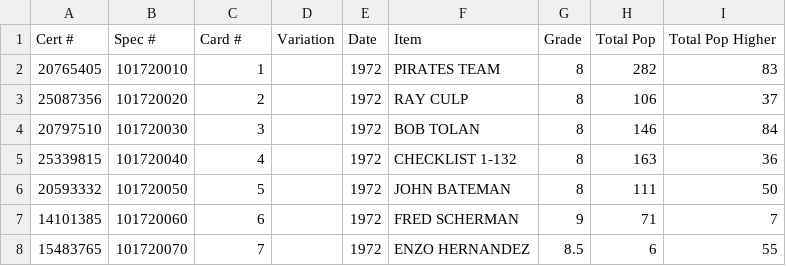
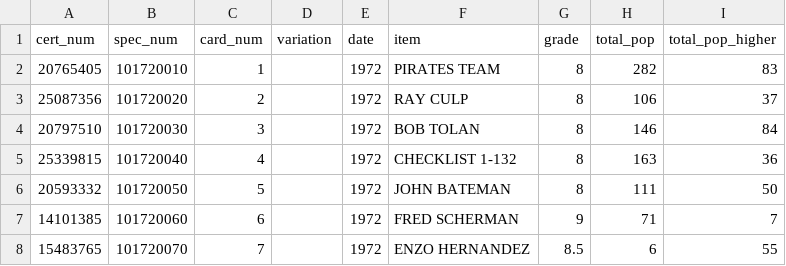
Before and after one commit to Andrew-Alford/Baseball_Cards_SQL, a CSV file: Bills_1972.csv, drawn as a sheet; only a part is shown; removed rows and columns are numbered as before the commit, all else as after; the diff names each change by its address in the sheet, - before the commit and + after, or states it on an @@ line.

Commit message:
updates to create bills_cards with loaded data

```diff
--- a/Bills_1972.csv
+++ b/Bills_1972.csv
-row 1: Cert # | Spec # | Card # | Variation | Date | Item | Grade | Total Pop | Total Pop Higher
+row 1: cert_num | spec_num | card_num | variation | date | item | grade | total_pop | total_pop_higher
```
Also changed, not shown: 4 other files.
